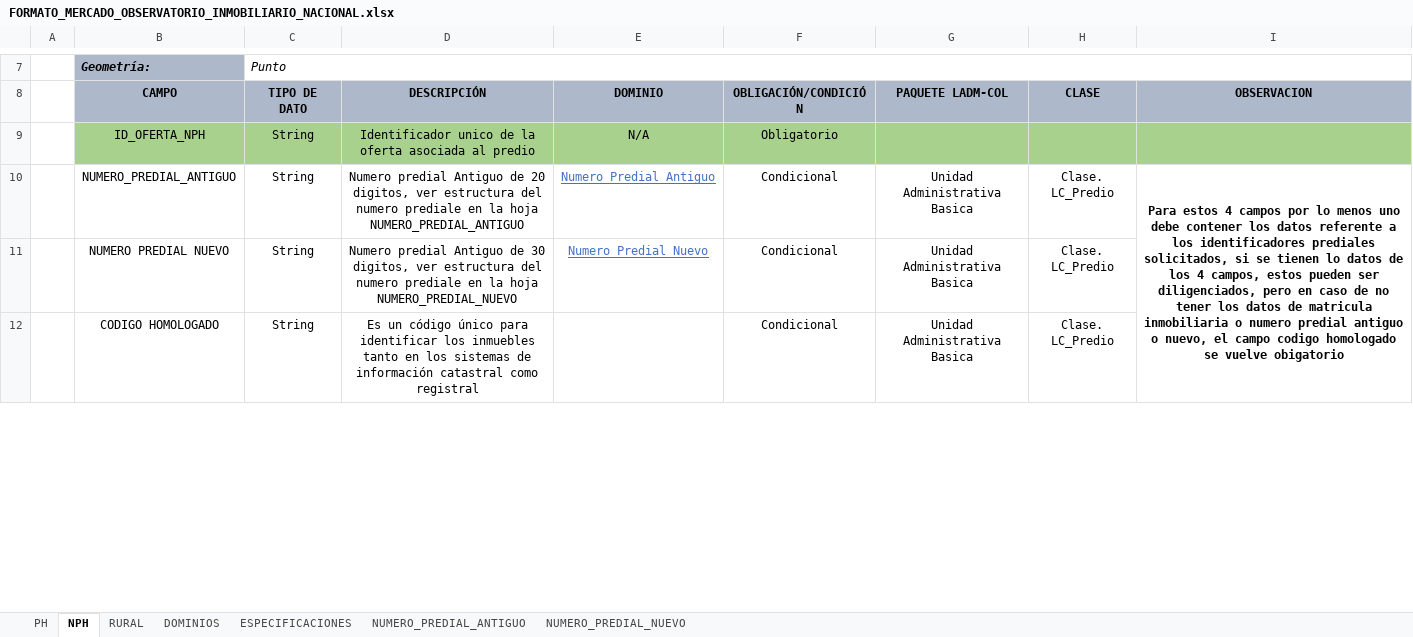
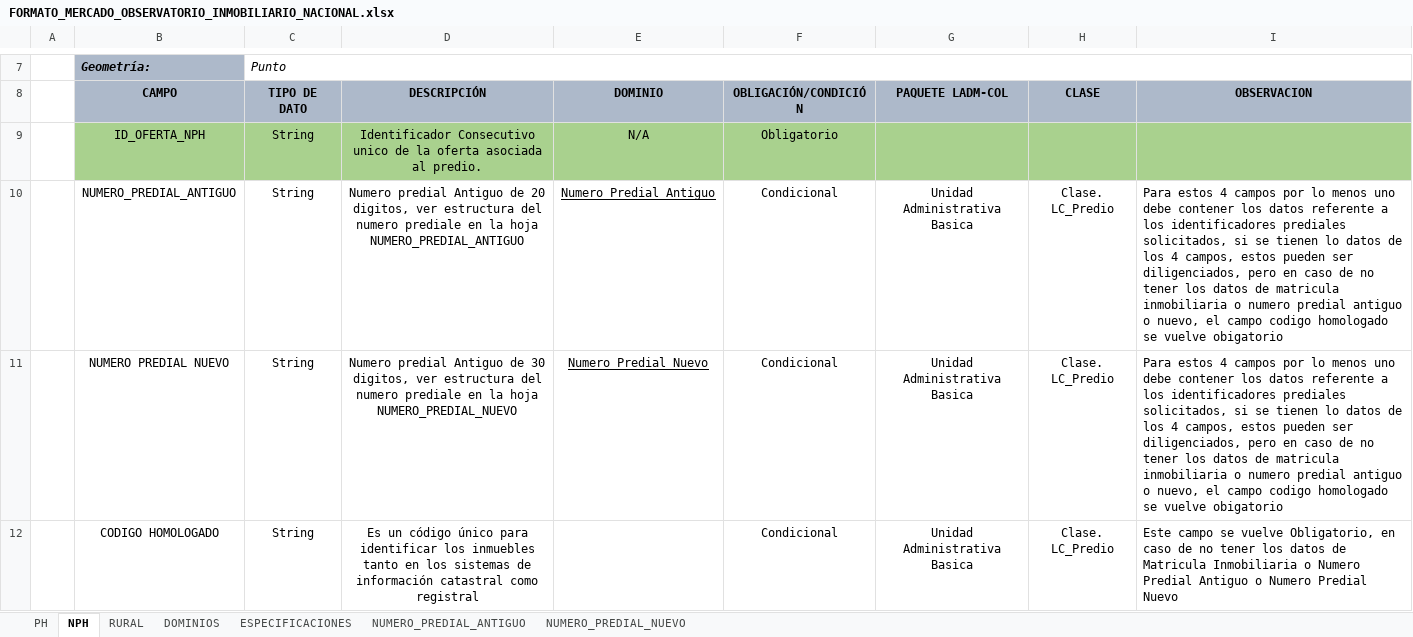
Before and after one commit to dfrodriguezl/appweb_micrositio_observatorio, an Excel workbook: src/files/FORMATO_MERCADO_OBSERVATORIO_INMOBILIARIO_NACIONAL.xlsx, sheet NPH, drawn as a sheet; only a part is shown, gaps mark what is left out; values as stored, in another font and other column widths than the file's, no borders; the diff covers the shown part only; the diff names each change by its address in the sheet, - before the commit and + after, or states it on an @@ line.

```diff
--- a/src/files/FORMATO_MERCADO_OBSERVATORIO_INMOBILIARIO_NACIONAL.xlsx (sheet NPH)
+++ b/src/files/FORMATO_MERCADO_OBSERVATORIO_INMOBILIARIO_NACIONAL.xlsx (sheet NPH)
-D9 (DESCRIPCIÓN): Identificador unico de la oferta asociada al predio
+D9 (DESCRIPCIÓN): Identificador Consecutivo unico de la oferta asociada al predio.
-E10:E11 text colour: #4472C4
+E10:E11 text colour: black
@@ I10 alignment: center → left, bold: on → off @@
-I10:I13 merged
-I11 (OBSERVACION): (empty)
+I11 (OBSERVACION): Para estos 4 campos por lo menos uno debe contener los datos referente a los identificadores prediales solicitados, si se tienen lo datos de los 4 campos, estos pueden ser diligenciados, pero en caso de no tener los datos de matricula inmobiliaria o numero predial antiguo o nuevo, el campo codigo homologado se vuelve obigatorio
-I12 (OBSERVACION): (empty)
+I12 (OBSERVACION): Este campo se vuelve Obligatorio, en caso de no tener los datos de Matricula Inmobiliaria o Numero Predial Antiguo o Numero Predial Nuevo
```
Also changed, not shown: 12 edited cells and cell formats elsewhere in this sheet, sheet PH, sheet RURAL.
